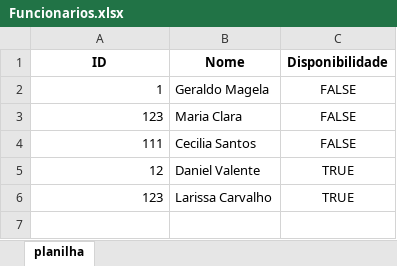
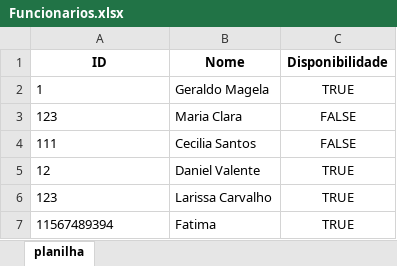
Before and after one commit to ludmilamsaid/petCare-system, an Excel workbook: Bancos/Planilhas/Funcionarios.xlsx, sheet planilha, drawn as a sheet; values as stored, in another font and other column widths than the file's, no borders; the diff names each change by its address in the sheet, - before the commit and + after, or states it on an @@ line.

```diff
--- a/Bancos/Planilhas/Funcionarios.xlsx (sheet planilha)
+++ b/Bancos/Planilhas/Funcionarios.xlsx (sheet planilha)
-A2:A6 alignment: right
+A2:A6 alignment: left
-C2 (Disponibilidade): FALSE
+C2 (Disponibilidade): TRUE
+row 7: 11567489394 | Fatima | TRUE
```
Also changed, not shown: Bancos/Planilhas/Animais.xlsx, 3 other files.
